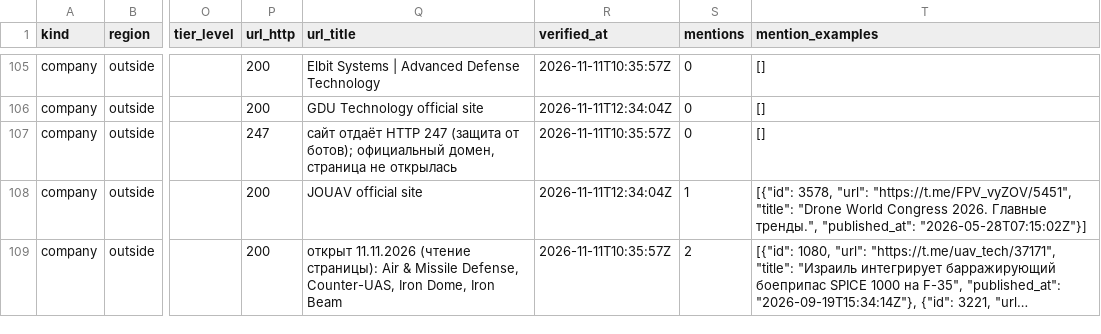
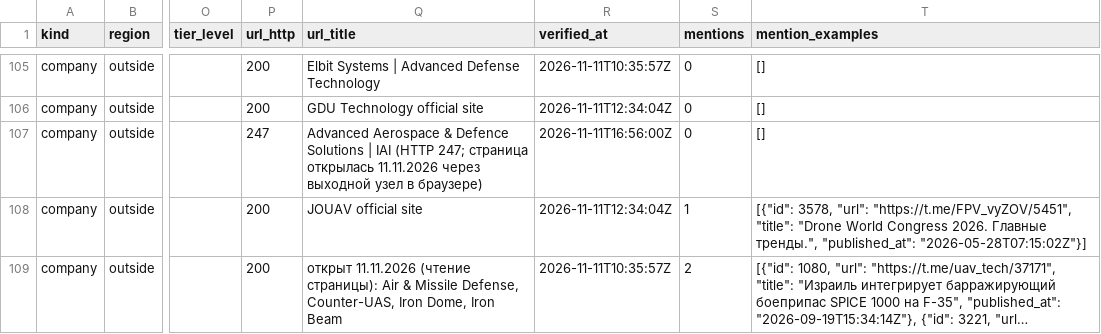
Before and after one commit to SKB-BY/cbr-news-materials, a CSV file: companies.csv, drawn as a sheet; only a part is shown, gaps mark what is left out; long unchanged cells end in …; the diff covers the shown part only; the diff names each change by its address in the sheet, - before the commit and + after, or states it on an @@ line.

```diff
--- a/companies.csv
+++ b/companies.csv
-Q107 (url_title): сайт отдаёт HTTP 247 (защита от ботов); официальный домен, страница не открылась
+Q107 (url_title): Advanced Aerospace & Defence Solutions | IAI (HTTP 247; страница открылась 11.11.2026 через выходной узел в браузере)
-R107 (verified_at): 2026-11-11T10:35:57Z
+R107 (verified_at): 2026-11-11T16:56:00Z
```
Also changed, not shown: 21 edited cells elsewhere in this file, 4 other files.
